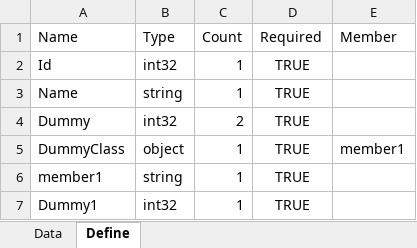
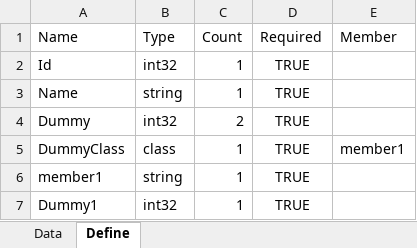
Before and after one commit to EomTaeWook/Kosher, an Excel workbook: Share/ExcelTemplate/UserGroup.xlsx, sheet Define, drawn as a sheet; values as stored, in another font and other column widths than the file's, no borders; the diff names each change by its address in the sheet, - before the commit and + after, or states it on an @@ line.

```diff
--- a/Share/ExcelTemplate/UserGroup.xlsx (sheet Define)
+++ b/Share/ExcelTemplate/UserGroup.xlsx (sheet Define)
-B5: object
+B5: class
```
Also changed, not shown: sheet Data, 4 other files.
